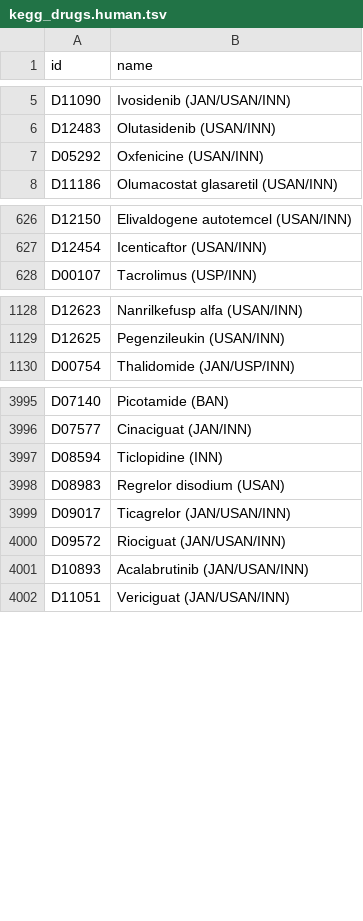
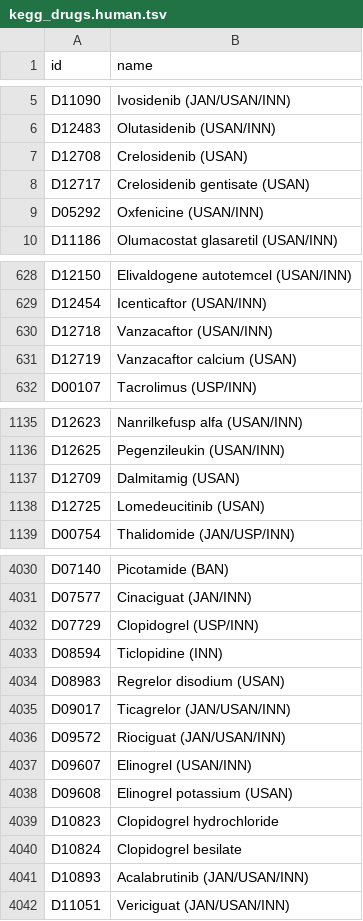
Before and after one commit to BackofenLab/AxoWise, a TSV file: backend/src/pathway_data/data/kegg_drugs.human.tsv, drawn as a sheet; only a part is shown, gaps mark what is left out; the diff covers the shown part only.

```diff
--- a/backend/src/pathway_data/data/kegg_drugs.human.tsv
+++ b/backend/src/pathway_data/data/kegg_drugs.human.tsv
@@ -6,2 +6,4 @@ D11090	Ivosidenib (JAN/USAN/INN)
 D12483	Olutasidenib (USAN/INN)
+D12708	Crelosidenib (USAN)
+D12717	Crelosidenib gentisate (USAN)
 D05292	Oxfenicine (USAN/INN)
@@ -627,2 +629,4 @@ D12150	Elivaldogene autotemcel (USAN/INN)
 D12454	Icenticaftor (USAN/INN)
+D12718	Vanzacaftor (USAN/INN)
+D12719	Vanzacaftor calcium (USAN)
 D00107	Tacrolimus (USP/INN)
@@ -1129,2 +1136,4 @@ D12623	Nanrilkefusp alfa (USAN/INN)
 D12625	Pegenzileukin (USAN/INN)
+D12709	Dalmitamig (USAN)
+D12725	Lomedeucitinib (USAN)
 D00754	Thalidomide (JAN/USP/INN)
@@ -3996,2 +4031,3 @@ D07140	Picotamide (BAN)
 D07577	Cinaciguat (JAN/INN)
+D07729	Clopidogrel (USP/INN)
 D08594	Ticlopidine (INN)
@@ -4000,2 +4036,6 @@ D09017	Ticagrelor (JAN/USAN/INN)
 D09572	Riociguat (JAN/USAN/INN)
+D09607	Elinogrel (USAN/INN)
+D09608	Elinogrel potassium (USAN)
+D10823	Clopidogrel hydrochloride
+D10824	Clopidogrel besilate
 D10893	Acalabrutinib (JAN/USAN/INN)
```
Also changed, not shown: 34 added rows and 3 edited cells elsewhere in this file, backend/src/pathway_data/data/kegg_compounds.human.tsv, backend/src/pathway_data/data/kegg_compounds.mouse.tsv, 16 other files.
